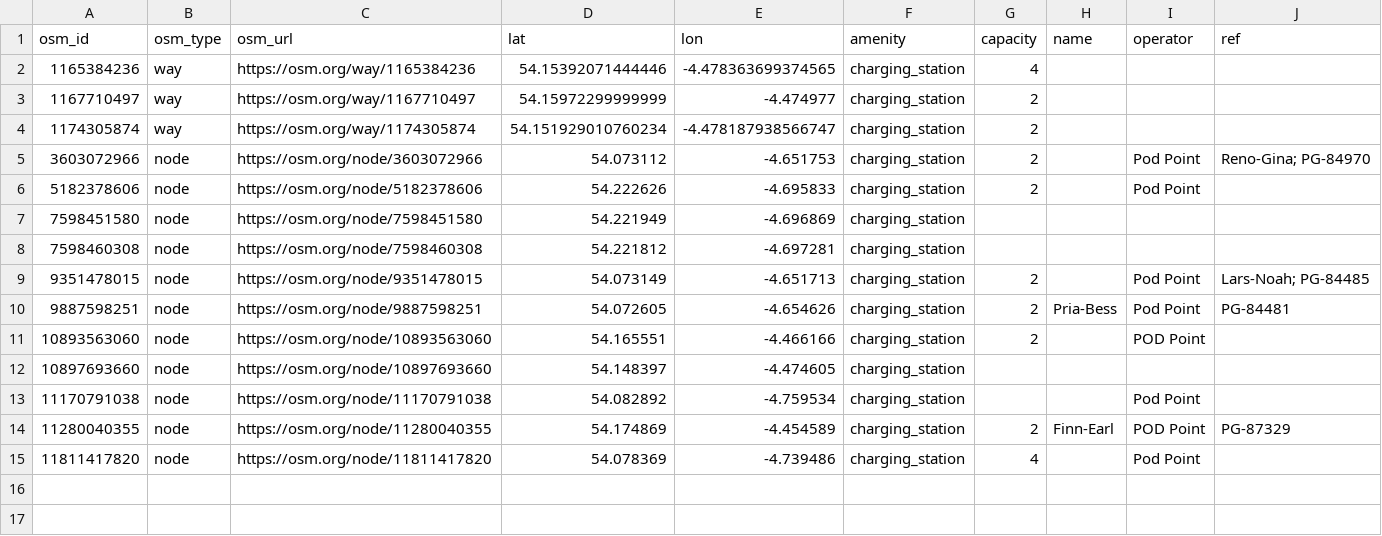
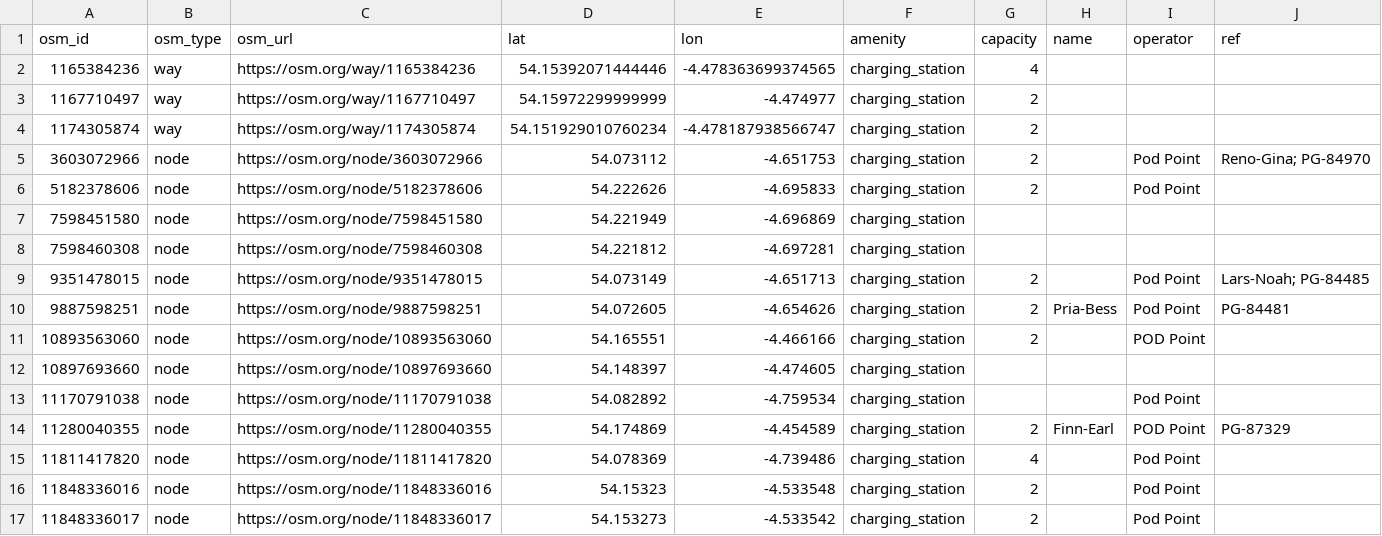
Before and after one commit to dankarran/isleofman-opendata, a CSV file: data/openstreetmap/outputs/charging-stations/charging-stations.csv, drawn as a sheet; the diff names each change by its address in the sheet, - before the commit and + after, or states it on an @@ line.

```diff
--- a/data/openstreetmap/outputs/charging-stations/charging-stations.csv
+++ b/data/openstreetmap/outputs/charging-stations/charging-stations.csv
+row 16: 11848336016 | node | https://osm.org/node/11848336016 | 54.15323 | -4.533548 | charging_station | 2 |  | Pod Point
+row 17: 11848336017 | node | https://osm.org/node/11848336017 | 54.153273 | -4.533542 | charging_station | 2 |  | Pod Point
```
Also changed, not shown: data/openstreetmap/outputs/addresses/addresses.csv, data/openstreetmap/outputs/bus-stops/bus-stops.csv, 21 other files.
